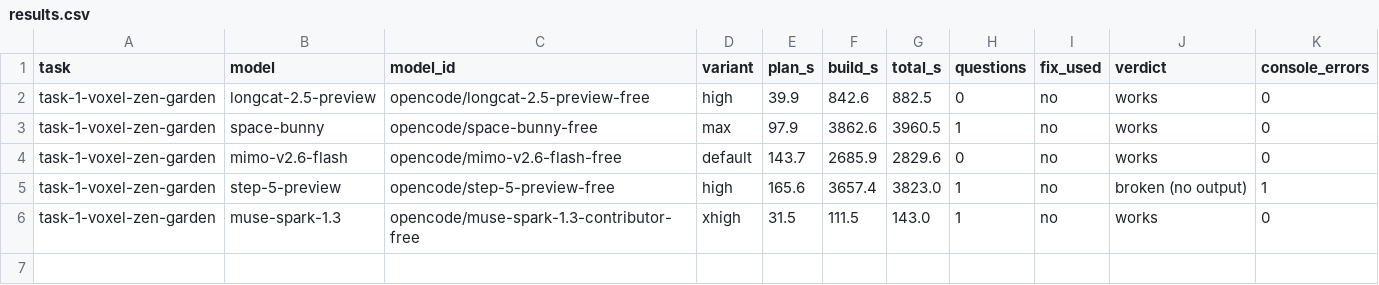
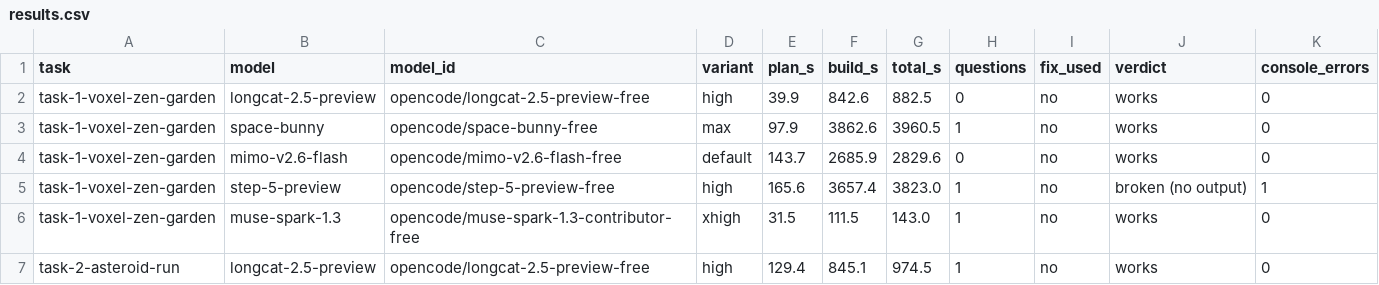
Before and after one commit to balu-16/opencode-bench, a CSV file: results.csv, drawn as a sheet; the diff names each change by its address in the sheet, - before the commit and + after, or states it on an @@ line.

Commit message:
Add/update results.csv

```diff
--- a/results.csv
+++ b/results.csv
+row 7: task-2-asteroid-run | longcat-2.5-preview | opencode/longcat-2.5-preview-free | high | 129.4 | 845.1 | 974.5 | 1 | no | works | 0
```
